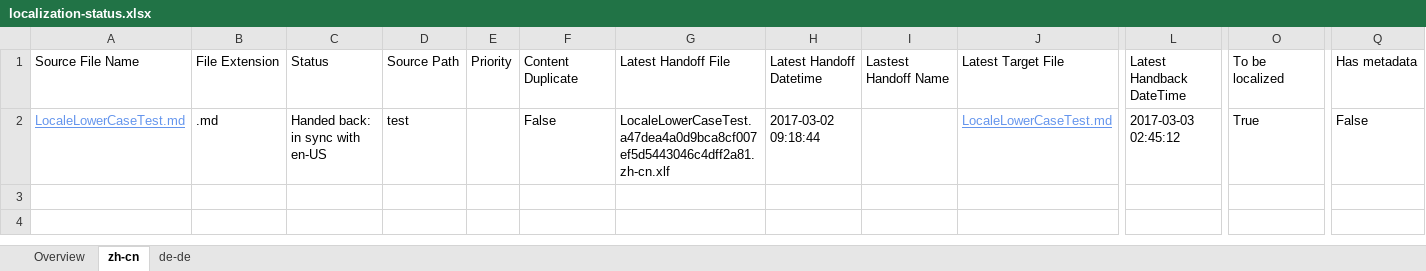
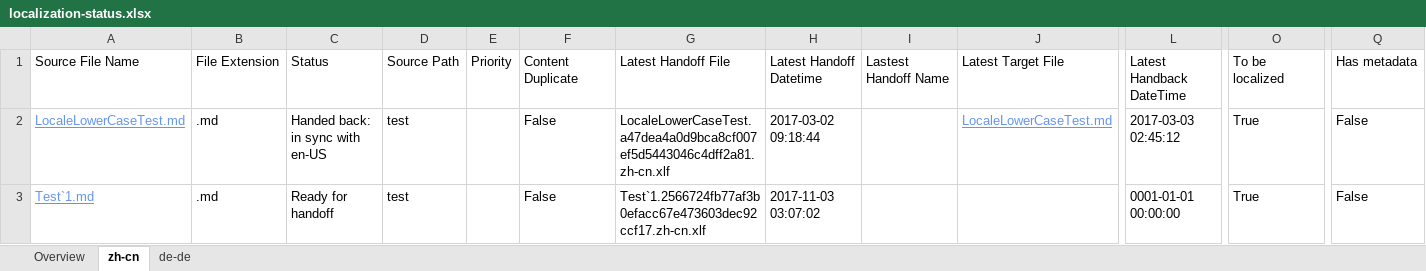
Before and after one commit to OpenLocalizationTestOrg/LocaleLowerCaseTest.handback, an Excel workbook: ol-handback/OpenLocalizationTestOrg/LocaleLowerCaseTest/master/localization-status.xlsx, sheet zh-cn, drawn as a sheet; only a part is shown, gaps mark what is left out; values as stored, in another font and other column widths than the file's, no borders; table styles not drawn; rows hold the shown columns only; the diff names each change by its address in the sheet, - before the commit and + after, or states it on an @@ line.

Commit message:
Generate Report for Handoff

```diff
--- a/ol-handback/OpenLocalizationTestOrg/LocaleLowerCaseTest/master/localization-status.xlsx (sheet zh-cn)
+++ b/ol-handback/OpenLocalizationTestOrg/LocaleLowerCaseTest/master/localization-status.xlsx (sheet zh-cn)
+row 3: Test`1.md | .md | Ready for handoff | test |  | False | Test`1.2566724fb77af3b0efacc67e473603dec92ccf17.zh-cn.xlf | 2017-11-03 03:07:02 |  |  | 0001-01-01 00:00:00 | True | False
```
Also changed, not shown: sheet de-de, sheet Overview.
